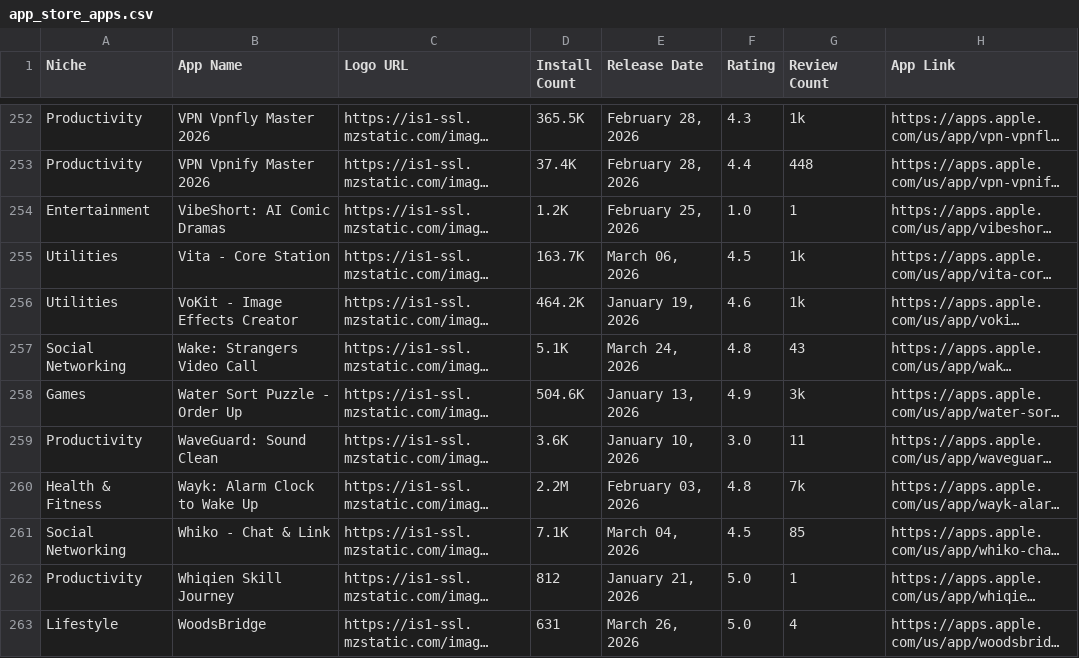
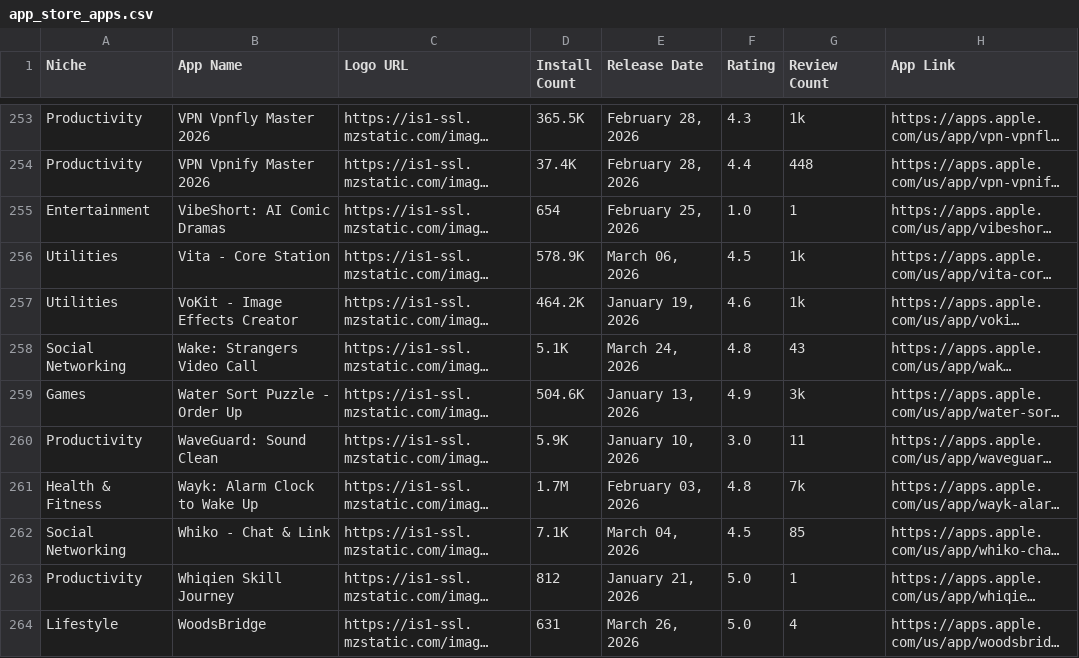
Before and after one commit to zakariaferzazi/automations_saso, a CSV file: app_store_apps.csv, drawn as a sheet; only a part is shown, gaps mark what is left out; long unchanged cells end in …; addresses are those after the commit; the diff covers the shown part only; the diff names each change by its address in the sheet, - before the commit and + after, or states it on an @@ line.

```diff
--- a/app_store_apps.csv
+++ b/app_store_apps.csv
-D255 (Install Count): 1.2K
+D255 (Install Count): 654
-D256 (Install Count): 163.7K
+D256 (Install Count): 578.9K
-D260 (Install Count): 3.6K
+D260 (Install Count): 5.9K
-D261 (Install Count): 2.2M
+D261 (Install Count): 1.7M
```
Also changed, not shown: 2 added rows and 76 edited cells elsewhere in this file.
